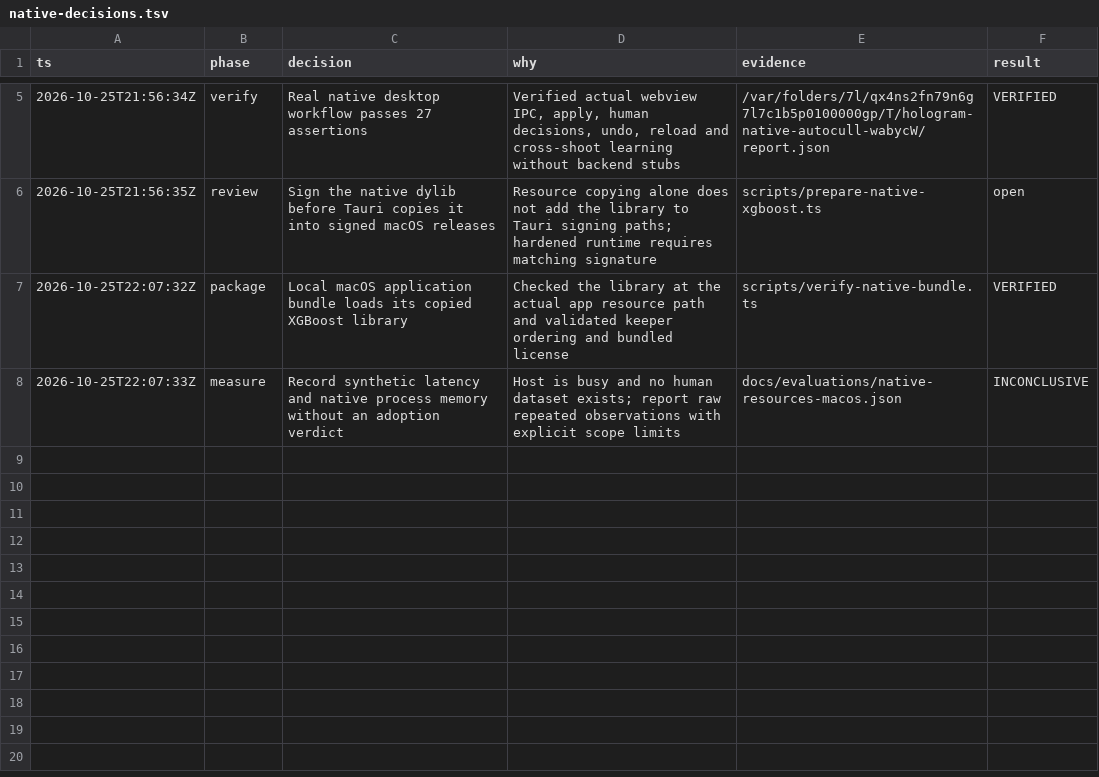
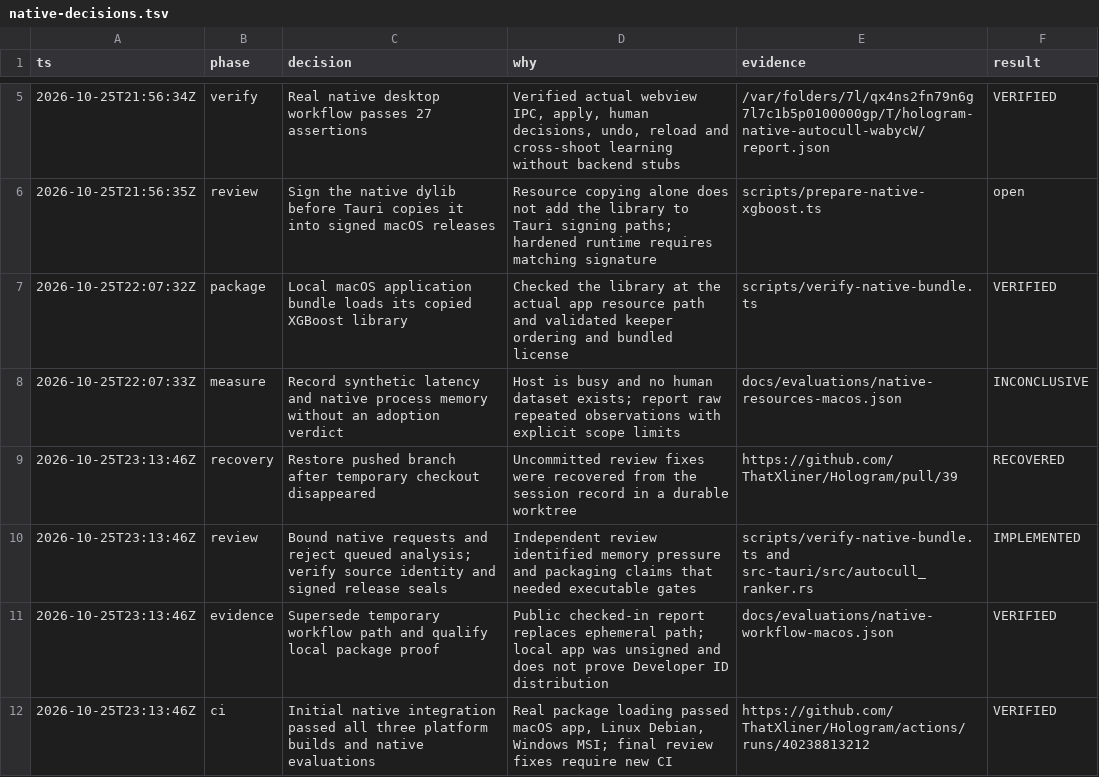
Before and after one commit to ThatXliner/Hologram, a TSV file: docs/evaluations/native-decisions.tsv, drawn as a sheet; only a part is shown, gaps mark what is left out; the diff names each change by its address in the sheet, - before the commit and + after, or states it on an @@ line.

Commit message:
fix(autocull): bound native work and verify release packages

```diff
--- a/docs/evaluations/native-decisions.tsv
+++ b/docs/evaluations/native-decisions.tsv
+row 9: 2026-10-25T23:13:46Z | recovery | Restore pushed branch after temporary checkout disappeared | Uncommitted review fixes were recovered from the session record in a durable worktree | https://github.com/ThatXliner/Hologram/pull/39 | RECOVERED
+row 10: 2026-10-25T23:13:46Z | review | Bound native requests and reject queued analysis; verify source identity and signed release seals | Independent review identified memory pressure and packaging claims that needed executable gates | scripts/verify-native-bundle.ts and src-tauri/src/autocull_ranker.rs | IMPLEMENTED
+row 11: 2026-10-25T23:13:46Z | evidence | Supersede temporary workflow path and qualify local package proof | Public checked-in report replaces ephemeral path; local app was unsigned and does not prove Developer ID distribution | docs/evaluations/native-workflow-macos.json | VERIFIED
+row 12: 2026-10-25T23:13:46Z | ci | Initial native integration passed all three platform builds and native evaluations | Real package loading passed macOS app, Linux Debian, Windows MSI; final review fixes require new CI | https://github.com/ThatXliner/Hologram/actions/runs/40238813212 | VERIFIED
```
Also changed, not shown: 7 other files.
